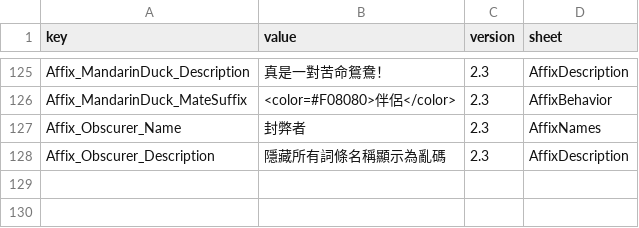
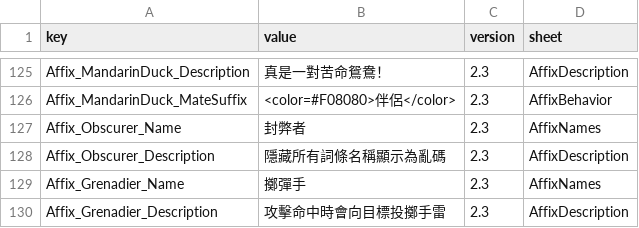
Before and after one commit to LOVEIII486/EliteEnemies, a CSV file: Localization/ChineseTraditional.csv, drawn as a sheet; only a part is shown, gaps mark what is left out.

```diff
--- a/Localization/ChineseTraditional.csv
+++ b/Localization/ChineseTraditional.csv
@@ -128 +128,3 @@ Affix_Obscurer_Name,封弊者,2.3,AffixNames
 Affix_Obscurer_Description,隱藏所有詞條名稱顯示為亂碼,2.3,AffixDescription
+Affix_Grenadier_Name,擲彈手,2.3,AffixNames
+Affix_Grenadier_Description,攻擊命中時會向目標投擲手雷,2.3,AffixDescription
```
Also changed, not shown: Localization/ChineseSimplified.csv, Localization/English.csv, 5 other files.
